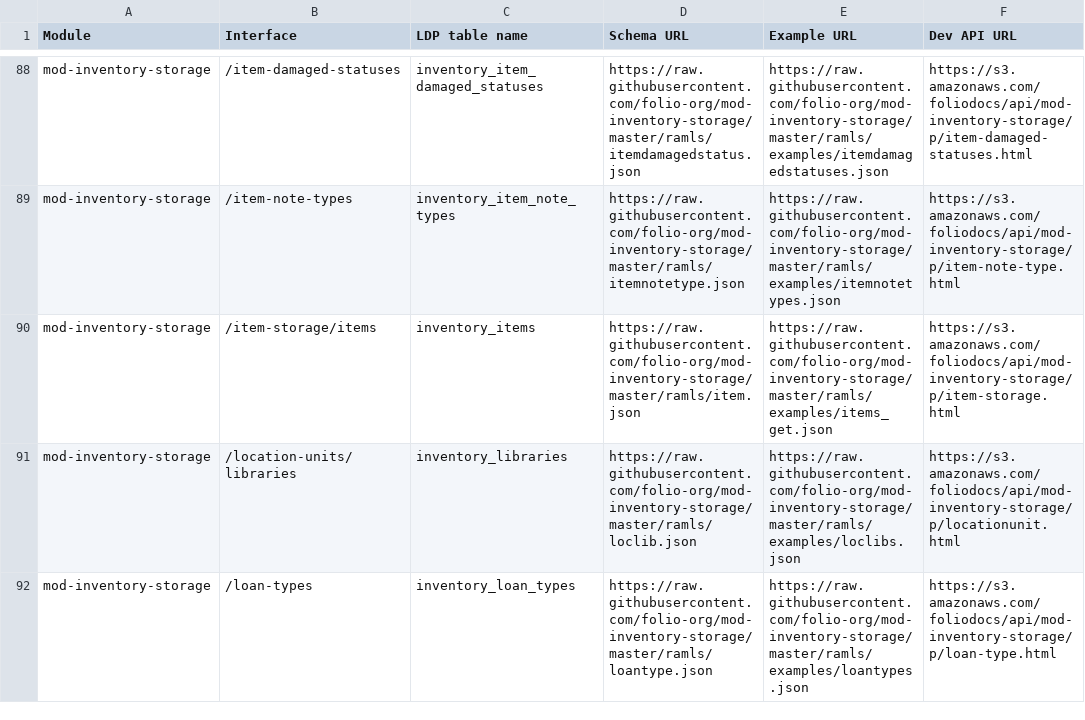
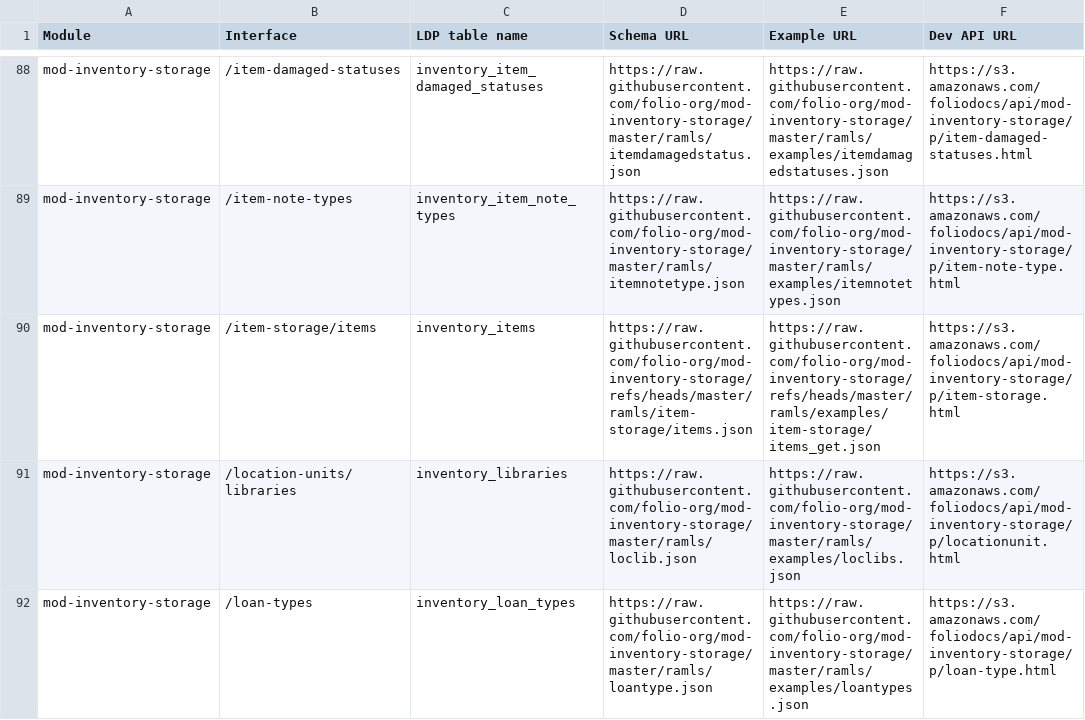
Before and after one commit to amzoss/schema-parser, a CSV file: data/csv/RAMLdirectory.csv, drawn as a sheet; only a part is shown, gaps mark what is left out.

Commit message:
updating paths to items

```diff
--- a/data/csv/RAMLdirectory.csv
+++ b/data/csv/RAMLdirectory.csv
@@ -89,3 +89,3 @@ mod-inventory-storage,/item-damaged-statuses,inventory_item_damaged_statuses,htt
 mod-inventory-storage,/item-note-types,inventory_item_note_types,https://raw.githubusercontent.com/folio-org/mod-inventory-storage/master/ramls/itemnotetype.json,https://raw.githubusercontent.com/folio-org/mod-inventory-storage/master/ramls/examples/itemnotetypes.json,https://s3.amazonaws.com/foliodocs/api/mod-inventory-storage/p/item-note-type.html
-mod-inventory-storage,/item-storage/items,inventory_items,https://raw.githubusercontent.com/folio-org/mod-inventory-storage/master/ramls/item.json,https://raw.githubusercontent.com/folio-org/mod-inventory-storage/master/ramls/examples/items_get.json,https://s3.amazonaws.com/foliodocs/api/mod-inventory-storage/p/item-storage.html
+mod-inventory-storage,/item-storage/items,inventory_items,https://raw.githubusercontent.com/folio-org/mod-inventory-storage/refs/heads/master/ramls/item-storage/items.json,https://raw.githubusercontent.com/folio-org/mod-inventory-storage/refs/heads/master/ramls/examples/item-storage/items_get.json,https://s3.amazonaws.com/foliodocs/api/mod-inventory-storage/p/item-storage.html
 mod-inventory-storage,/location-units/libraries,inventory_libraries,https://raw.githubusercontent.com/folio-org/mod-inventory-storage/master/ramls/loclib.json,https://raw.githubusercontent.com/folio-org/mod-inventory-storage/master/ramls/examples/loclibs.json,https://s3.amazonaws.com/foliodocs/api/mod-inventory-storage/p/locationunit.html
```
